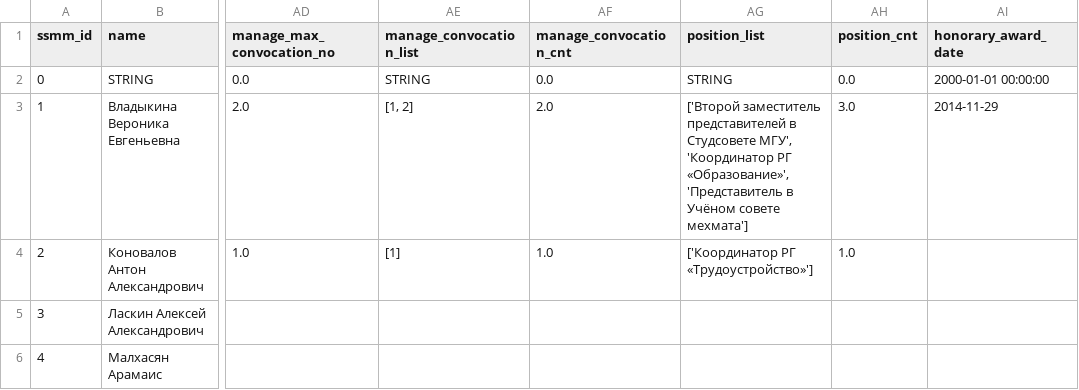
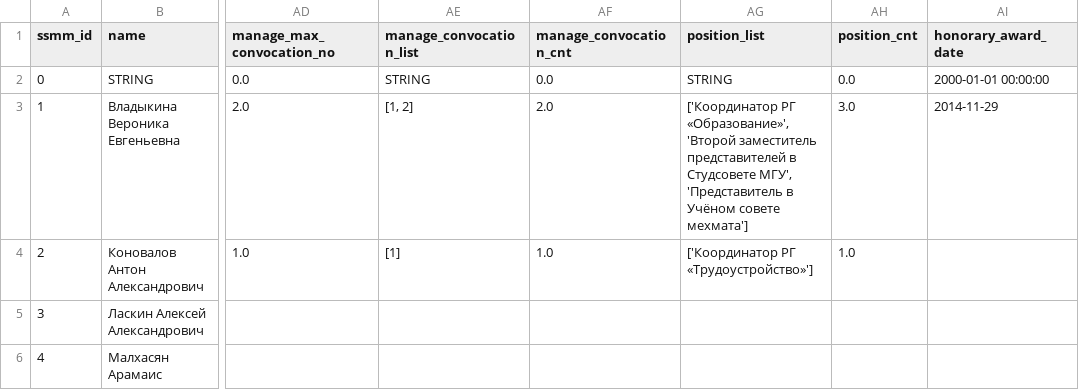
Before and after one commit to am-tropin/ssmm_database, a CSV file: Tableau_versions/ssmm_candidates_core.csv, drawn as a sheet; only a part is shown, gaps mark what is left out; the diff covers the shown part only; the diff names each change by its address in the sheet, - before the commit and + after, or states it on an @@ line.

```diff
--- a/Tableau_versions/ssmm_candidates_core.csv
+++ b/Tableau_versions/ssmm_candidates_core.csv
-AG3 (position_list): ['Второй заместитель представителей в Студсовете МГУ', 'Координатор РГ «Образование»', 'Представитель в…
+AG3 (position_list): ['Координатор РГ «Образование»', 'Второй заместитель представителей в Студсовете МГУ', 'Представитель в…
```
Also changed, not shown: 51 edited cells elsewhere in this file, elections: analytics/ssmm_candidates_core.csv, library: main/ssmm_candidates_core.csv, 4 other files.
